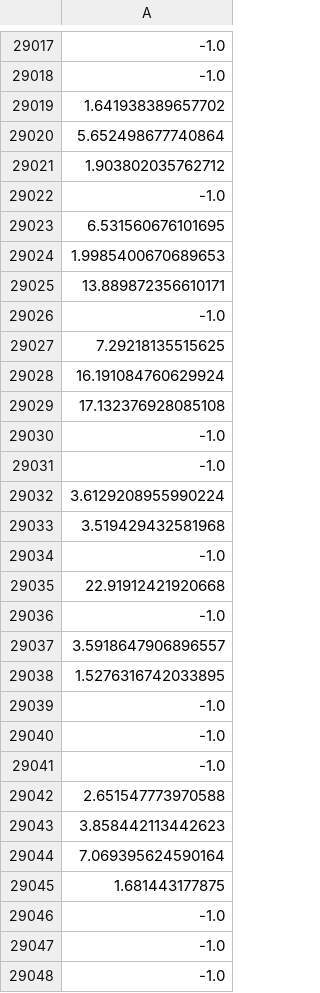
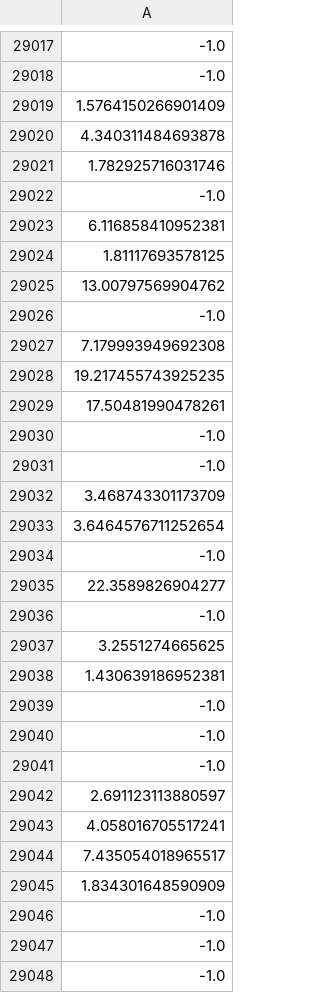
Before and after one commit to osj05081/project5, a CSV file: data/v_data.csv, drawn as a sheet; only a part is shown, gaps mark what is left out; the diff covers the shown part only; the diff names each change by its address in the sheet, - before the commit and + after, or states it on an @@ line.

```diff
--- a/data/v_data.csv
+++ b/data/v_data.csv
-A29019: 1.641938389657702
+A29019: 1.5764150266901409
-A29020: 5.652498677740864
+A29020: 4.340311484693878
-A29021: 1.903802035762712
+A29021: 1.782925716031746
-A29023: 6.531560676101695
+A29023: 6.116858410952381
-A29024: 1.9985400670689653
+A29024: 1.81117693578125
-A29025: 13.889872356610171
+A29025: 13.00797569904762
-A29027: 7.29218135515625
+A29027: 7.179993949692308
-A29028: 16.191084760629924
+A29028: 19.217455743925235
-A29029: 17.132376928085108
+A29029: 17.50481990478261
-A29032: 3.6129208955990224
+A29032: 3.468743301173709
-A29033: 3.519429432581968
+A29033: 3.6464576711252654
-A29035: 22.91912421920668
+A29035: 22.3589826904277
-A29037: 3.5918647906896557
+A29037: 3.2551274665625
-A29038: 1.5276316742033895
+A29038: 1.430639186952381
-A29042: 2.651547773970588
+A29042: 2.691123113880597
-A29043: 3.858442113442623
+A29043: 4.058016705517241
-A29044: 7.069395624590164
+A29044: 7.435054018965517
-A29045: 1.681443177875
+A29045: 1.834301648590909
```
Also changed, not shown: 75 edited cells elsewhere in this file.
